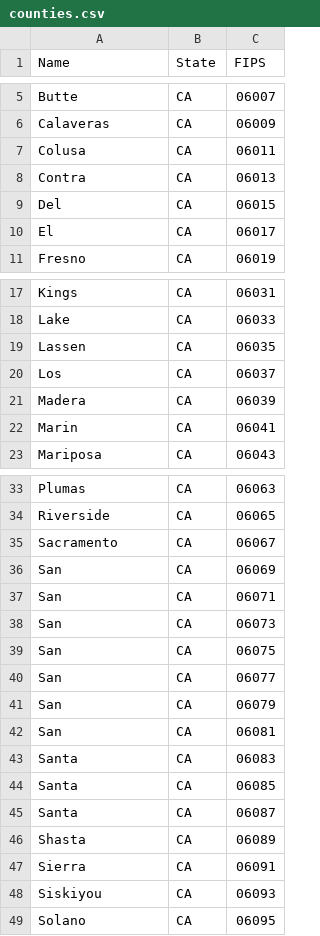
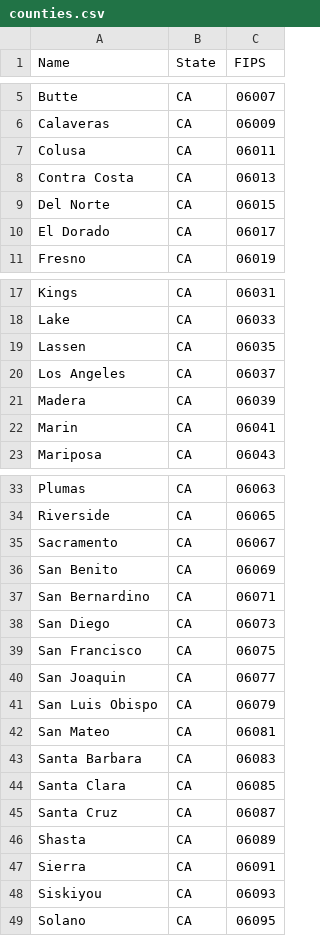
Before and after one commit to connortodd21/elections_viewer, a CSV file: database/CA/counties/counties.csv, drawn as a sheet; only a part is shown, gaps mark what is left out.

Commit message:
Fix issue parsing county names

```diff
--- a/database/CA/counties/counties.csv
+++ b/database/CA/counties/counties.csv
@@ -7,5 +7,5 @@ Calaveras,CA,06009
 Colusa,CA,06011
-Contra,CA,06013
-Del,CA,06015
-El,CA,06017
+Contra Costa,CA,06013
+Del Norte,CA,06015
+El Dorado,CA,06017
 Fresno,CA,06019
@@ -19,3 +19,3 @@ Lake,CA,06033
 Lassen,CA,06035
-Los,CA,06037
+Los Angeles,CA,06037
 Madera,CA,06039
@@ -35,12 +35,12 @@ Riverside,CA,06065
 Sacramento,CA,06067
-San,CA,06069
-San,CA,06071
-San,CA,06073
-San,CA,06075
-San,CA,06077
-San,CA,06079
-San,CA,06081
-Santa,CA,06083
-Santa,CA,06085
-Santa,CA,06087
+San Benito,CA,06069
+San Bernardino,CA,06071
+San Diego,CA,06073
+San Francisco,CA,06075
+San Joaquin,CA,06077
+San Luis Obispo,CA,06079
+San Mateo,CA,06081
+Santa Barbara,CA,06083
+Santa Clara,CA,06085
+Santa Cruz,CA,06087
 Shasta,CA,06089
```
Also changed, not shown: database/MI/counties/counties.csv, 1 other file.
